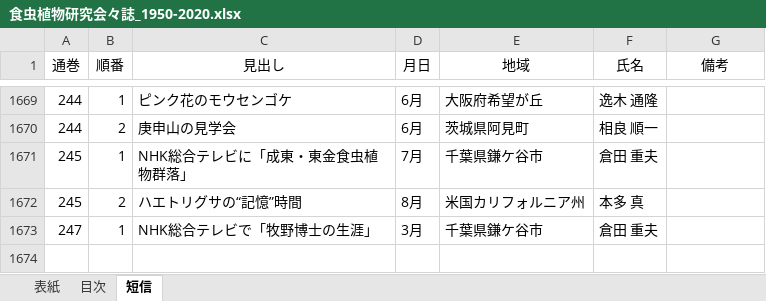
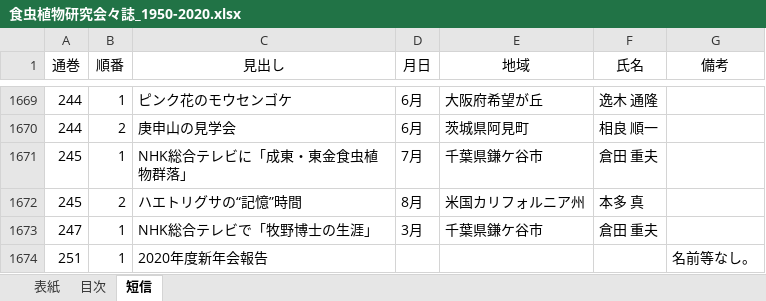
Before and after one commit to tsajiki/IPS, an Excel workbook: 食虫植物研究会々誌_1950-2020.xlsx, sheet 短信, drawn as a sheet; only a part is shown, gaps mark what is left out; values as stored, in another font and other column widths than the file's, no borders; the diff names each change by its address in the sheet, - before the commit and + after, or states it on an @@ line.

```diff
--- a/食虫植物研究会々誌_1950-2020.xlsx (sheet 短信)
+++ b/食虫植物研究会々誌_1950-2020.xlsx (sheet 短信)
+row 1674: 251 | 1 | 2020年度新年会報告 |  |  |  | 名前等なし。
```
Also changed, not shown: sheet 目次, sheet 表紙, 3 other files.
